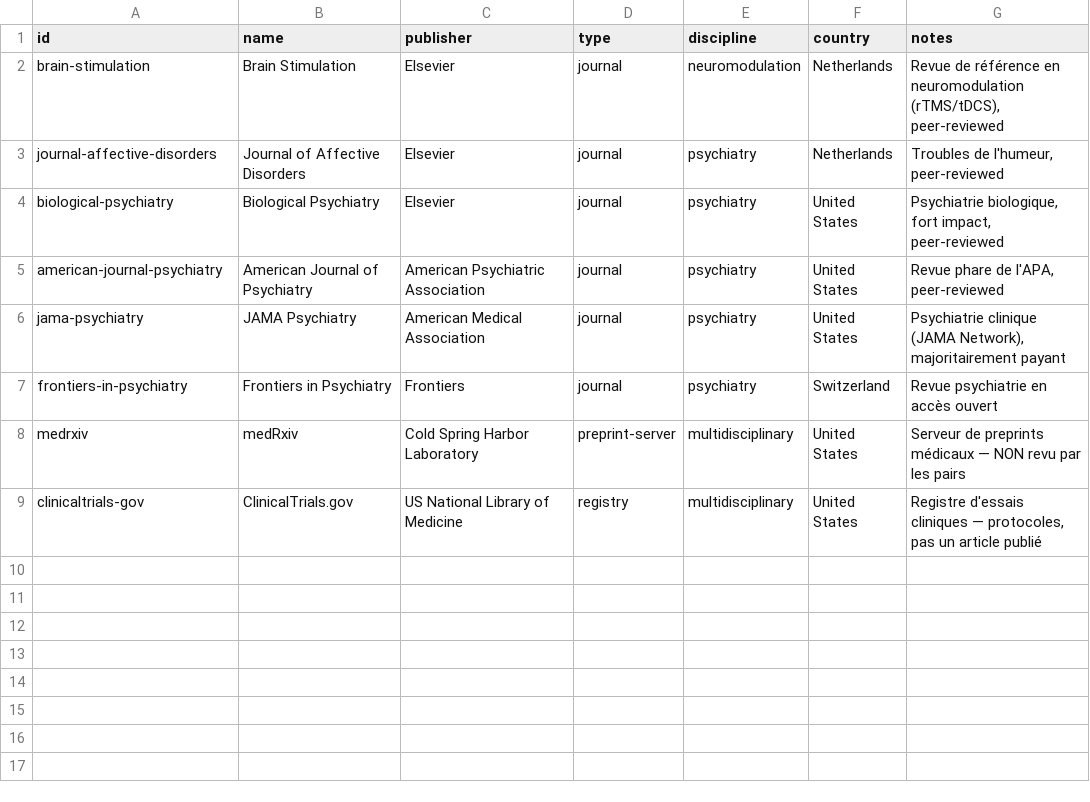
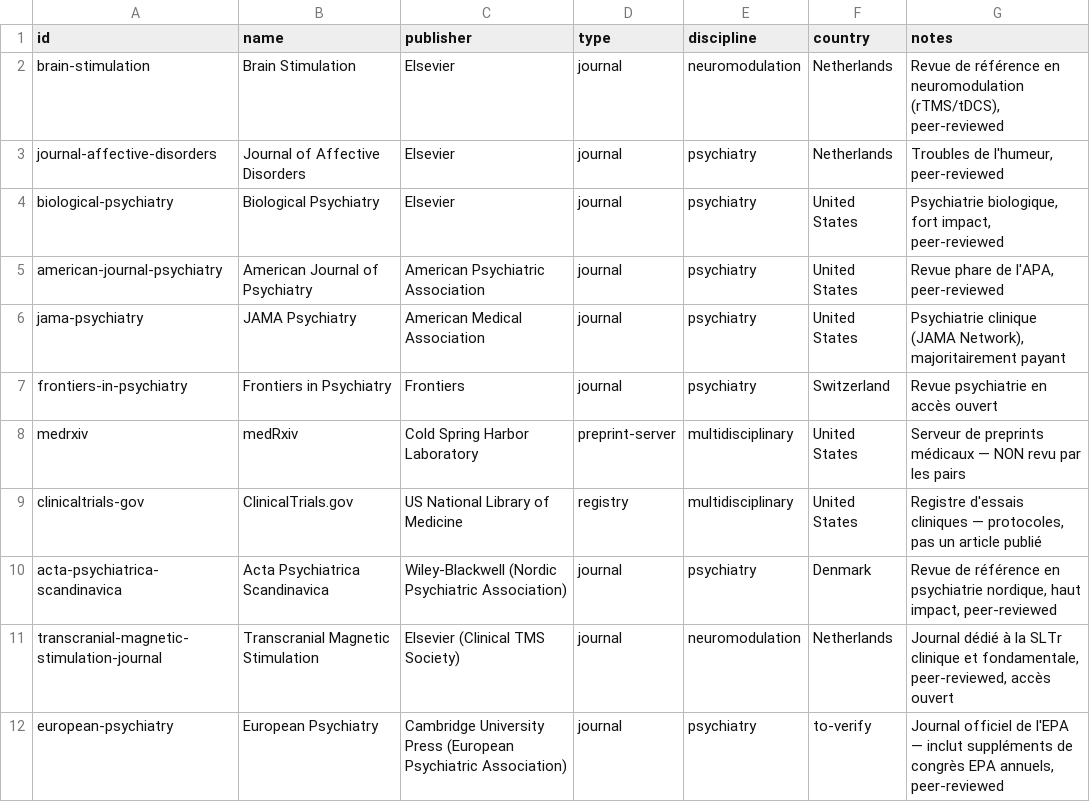
Before and after one commit to Kamaya22/veille-tdcs-rtms, a CSV file: data/registry.csv, drawn as a sheet.

Commit message:
Veille tDCS/rTMS 2026-W24
4 études résumées (rTMS) : méta-analyse rTMS adolescent déprimé + idéation suicidaire
(Acta Psychiatrica Scandinavica 2026), suivi naturalistique 12 mois rTMS vs antidépresseur
dans la dépression résistante (TMS Journal 2026, open access), ECR HF-rTMS vs iTBS
(European Psychiatry / EPA 2025, n=97), efficacité transdiagnostique rTMS en vie réelle
(European Psychiatry / EPA 2025, n=90). Collecte via WebSearch (API Europe PMC inaccessible
cette semaine — réseau cloud bloqué). Nouvelles venues : Acta Psychiatrica Scandinavica,
TMS Journal, European Psychiatry.

```diff
--- a/data/registry.csv
+++ b/data/registry.csv
@@ -9 +9,4 @@ medrxiv,medRxiv,Cold Spring Harbor Laboratory,preprint-server,multidisciplinary,
 clinicaltrials-gov,ClinicalTrials.gov,US National Library of Medicine,registry,multidisciplinary,United States,"Registre d'essais cliniques — protocoles, pas un article publié"
+acta-psychiatrica-scandinavica,Acta Psychiatrica Scandinavica,Wiley-Blackwell (Nordic Psychiatric Association),journal,psychiatry,Denmark,"Revue de référence en psychiatrie nordique, haut impact, peer-reviewed"
+transcranial-magnetic-stimulation-journal,Transcranial Magnetic Stimulation,Elsevier (Clinical TMS Society),journal,neuromodulation,Netherlands,"Journal dédié à la SLTr clinique et fondamentale, peer-reviewed, accès ouvert"
+european-psychiatry,European Psychiatry,Cambridge University Press (European Psychiatric Association),journal,psychiatry,to-verify,"Journal officiel de l'EPA — inclut suppléments de congrès EPA annuels, peer-reviewed"
```
Also changed, not shown: 5 other files.
